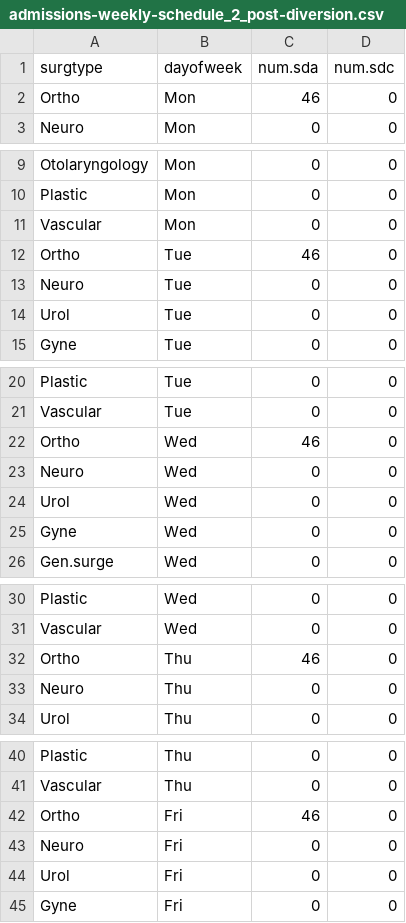
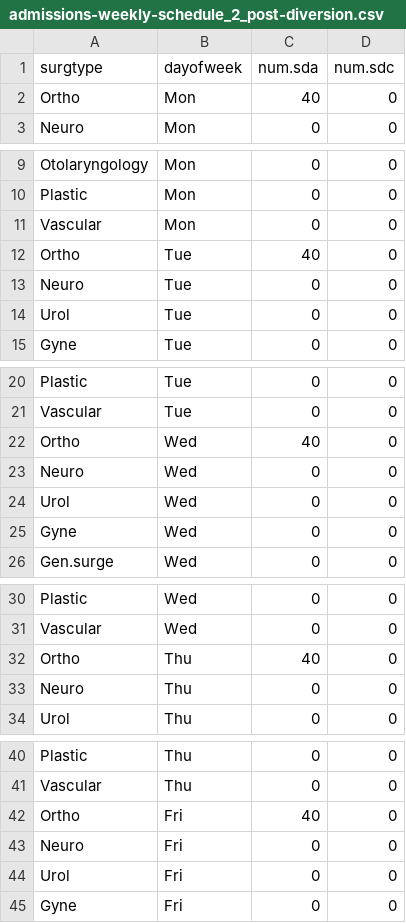
Before and after one commit to nayefahmad/SPH-census-modeling, a CSV file: data/admissions-weekly-schedule_2_post-diversion.csv, drawn as a sheet; only a part is shown, gaps mark what is left out; the diff covers the shown part only.

```diff
--- a/data/admissions-weekly-schedule_2_post-diversion.csv
+++ b/data/admissions-weekly-schedule_2_post-diversion.csv
@@ -1,3 +1,3 @@
 surgtype ,dayofweek,num.sda,num.sdc
-Ortho ,Mon,46,0
+Ortho ,Mon,40,0
 Neuro,Mon,0,0
@@ -11,3 +11,3 @@ Plastic,Mon,0,0
 Vascular,Mon,0,0
-Ortho ,Tue,46,0
+Ortho ,Tue,40,0
 Neuro,Tue,0,0
@@ -21,3 +21,3 @@ Plastic,Tue,0,0
 Vascular,Tue,0,0
-Ortho ,Wed,46,0
+Ortho ,Wed,40,0
 Neuro,Wed,0,0
@@ -31,3 +31,3 @@ Plastic,Wed,0,0
 Vascular,Wed,0,0
-Ortho ,Thu,46,0
+Ortho ,Thu,40,0
 Neuro,Thu,0,0
@@ -41,3 +41,3 @@ Plastic,Thu,0,0
 Vascular,Thu,0,0
-Ortho ,Fri,46,0
+Ortho ,Fri,40,0
 Neuro,Fri,0,0
```
Also changed, not shown: 2 edited cells elsewhere in this file, data/admissions-weekly-schedule_1_pre-diversion.csv.
